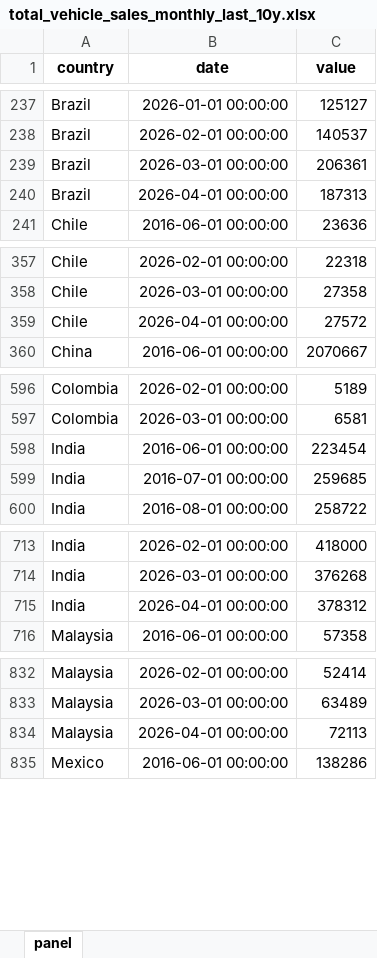
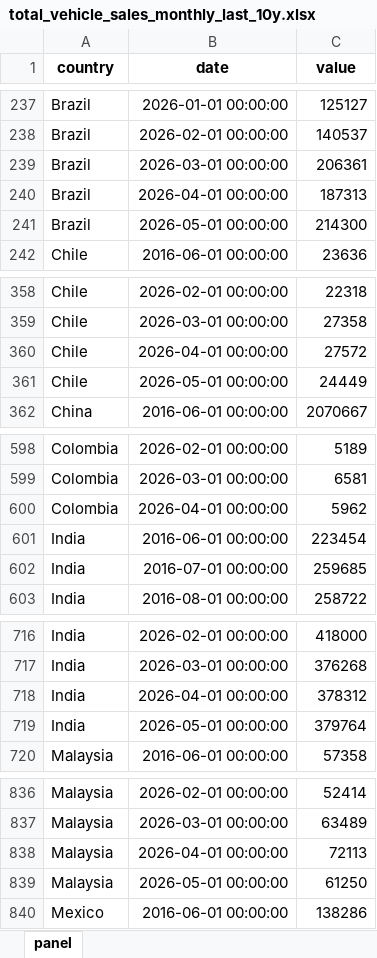
Before and after one commit to The-Mars-Guy/vehicle-sales-pages, an Excel workbook: data/latest/total_vehicle_sales_monthly_last_10y.xlsx, sheet panel, drawn as a sheet; only a part is shown, gaps mark what is left out; values as stored, in another font and other column widths than the file's, no borders; the diff covers the shown part only; the diff names each change by its address in the sheet, - before the commit and + after, or states it on an @@ line.

```diff
--- a/data/latest/total_vehicle_sales_monthly_last_10y.xlsx (sheet panel)
+++ b/data/latest/total_vehicle_sales_monthly_last_10y.xlsx (sheet panel)
+row 241: Brazil | 2026-05-01 00:00:00 | 214300
+row 361: Chile | 2026-05-01 00:00:00 | 24449
+row 600: Colombia | 2026-04-01 00:00:00 | 5962
+row 719: India | 2026-05-01 00:00:00 | 379764
+row 839: Malaysia | 2026-05-01 00:00:00 | 61250
```
Also changed, not shown: 1 added row elsewhere in this sheet, data/latest/master_total_vehicle_sales.xlsx, public/data/latest/master_total_vehicle_sales.xlsx, 7 other files.
